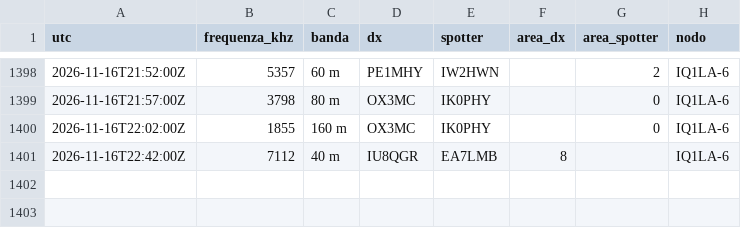
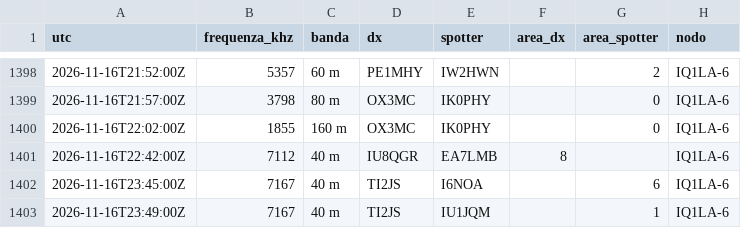
Before and after one commit to altolazio/propagazione_HF, a CSV file: 2026-11/cluster_spot.csv, drawn as a sheet; only a part is shown, gaps mark what is left out; the diff names each change by its address in the sheet, - before the commit and + after, or states it on an @@ line.

```diff
--- a/2026-11/cluster_spot.csv
+++ b/2026-11/cluster_spot.csv
+row 1402: 2026-11-16T23:45:00Z | 7167 | 40 m | TI2JS | I6NOA |  | 6 | IQ1LA-6
+row 1403: 2026-11-16T23:49:00Z | 7167 | 40 m | TI2JS | IU1JQM |  | 1 | IQ1LA-6
```
Also changed, not shown: 2026-11/bande.csv, 2026-11/meteo_spazio.csv, 5 other files.
